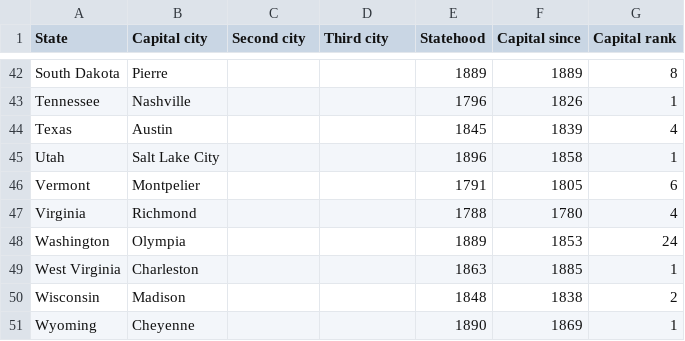
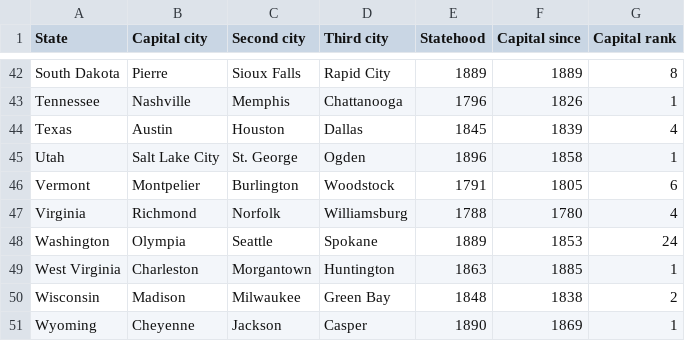
Before and after one commit to Iskerop/AppDevProject4, a CSV file: app/src/main/res/raw/state_capitals.csv, drawn as a sheet; only a part is shown, gaps mark what is left out; the diff covers the shown part only; the diff names each change by its address in the sheet, - before the commit and + after, or states it on an @@ line.

```diff
--- a/app/src/main/res/raw/state_capitals.csv
+++ b/app/src/main/res/raw/state_capitals.csv
-C42 (Second city): (empty)
+C42 (Second city): Sioux Falls
-D42 (Third city): (empty)
+D42 (Third city): Rapid City
-C43 (Second city): (empty)
+C43 (Second city): Memphis
-D43 (Third city): (empty)
+D43 (Third city): Chattanooga
-C44 (Second city): (empty)
+C44 (Second city): Houston
-D44 (Third city): (empty)
+D44 (Third city): Dallas
-C45 (Second city): (empty)
+C45 (Second city): St. George
-D45 (Third city): (empty)
+D45 (Third city): Ogden
-C46 (Second city): (empty)
+C46 (Second city): Burlington
-D46 (Third city): (empty)
+D46 (Third city): Woodstock
-C47 (Second city): (empty)
+C47 (Second city): Norfolk
-D47 (Third city): (empty)
+D47 (Third city): Williamsburg
-C48 (Second city): (empty)
+C48 (Second city): Seattle
-D48 (Third city): (empty)
+D48 (Third city): Spokane
-C49 (Second city): (empty)
+C49 (Second city): Morgantown
-D49 (Third city): (empty)
+D49 (Third city): Huntington
-C50 (Second city): (empty)
+C50 (Second city): Milwaukee
-D50 (Third city): (empty)
+D50 (Third city): Green Bay
-C51 (Second city): (empty)
+C51 (Second city): Jackson
-D51 (Third city): (empty)
+D51 (Third city): Casper
```
Also changed, not shown: 32 edited cells elsewhere in this file.
